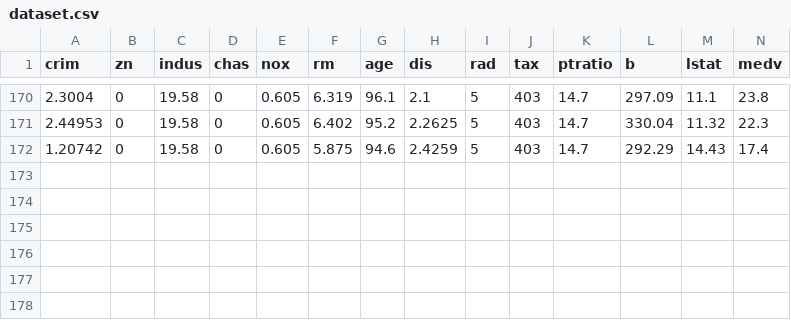
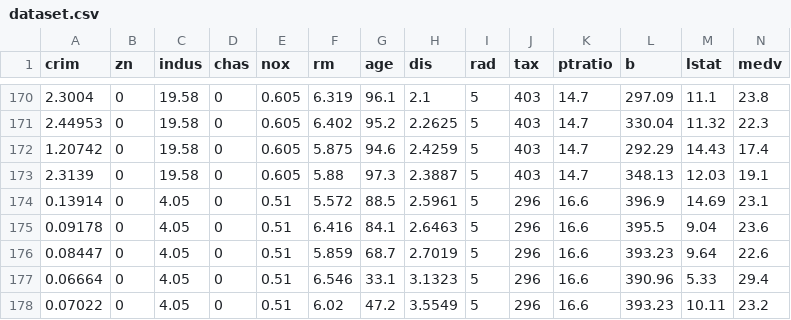
Before and after one commit to Jitendra-Sharma726/Linear-Regression-Using-Boston-Dataset, a CSV file: dataset.csv, drawn as a sheet; only a part is shown, gaps mark what is left out.

Commit message:
Update dataset.csv

```diff
--- a/dataset.csv
+++ b/dataset.csv
@@ -172 +172,7 @@
 1.20742,0,19.58,"0",0.605,5.875,94.6,2.4259,5,403,14.7,292.29,14.43,17.4
+2.3139,0,19.58,"0",0.605,5.88,97.3,2.3887,5,403,14.7,348.13,12.03,19.1
+0.13914,0,4.05,"0",0.51,5.572,88.5,2.5961,5,296,16.6,396.9,14.69,23.1
+0.09178,0,4.05,"0",0.51,6.416,84.1,2.6463,5,296,16.6,395.5,9.04,23.6
+0.08447,0,4.05,"0",0.51,5.859,68.7,2.7019,5,296,16.6,393.23,9.64,22.6
+0.06664,0,4.05,"0",0.51,6.546,33.1,3.1323,5,296,16.6,390.96,5.33,29.4
+0.07022,0,4.05,"0",0.51,6.02,47.2,3.5549,5,296,16.6,393.23,10.11,23.2
```
